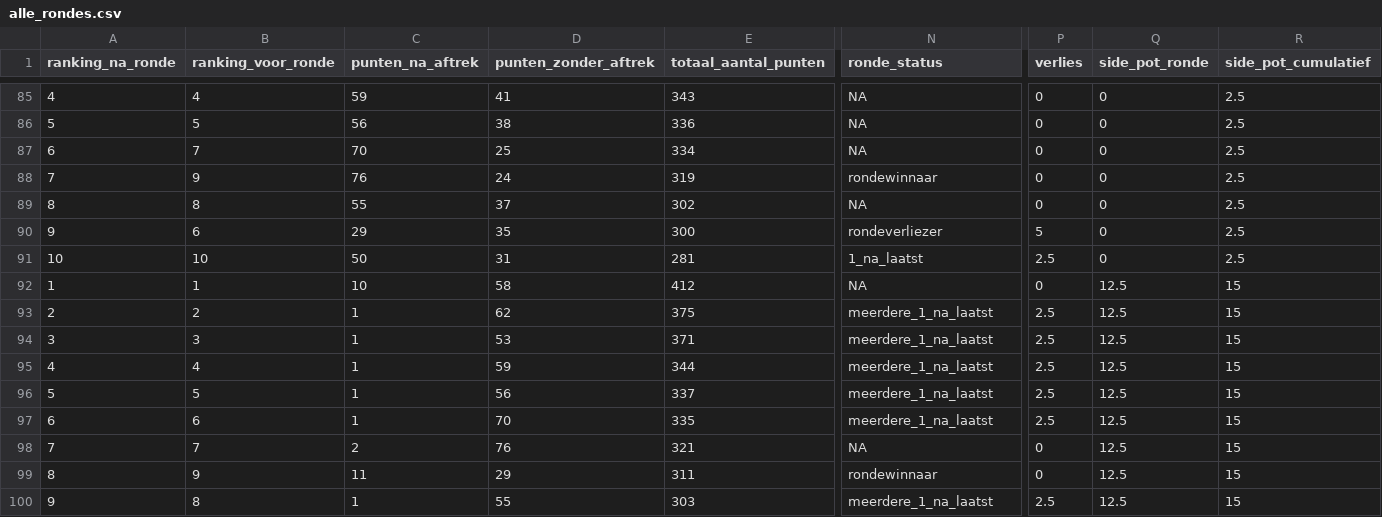
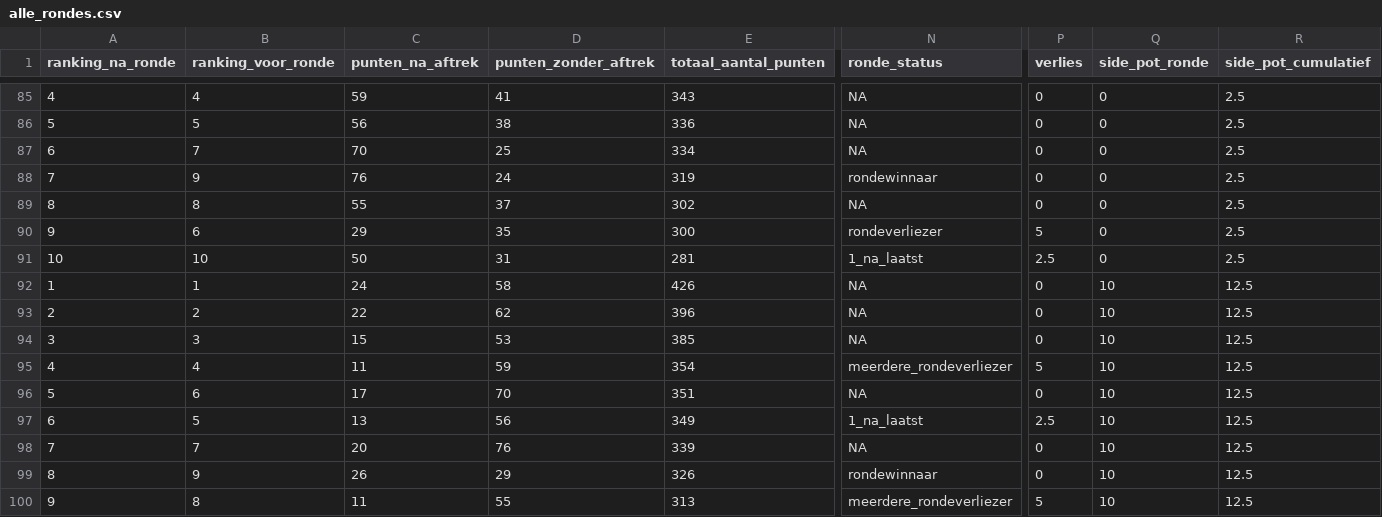
Before and after one commit to rubensan19/cvhj-scraper, a CSV file: data/alle_rondes.csv, drawn as a sheet; only a part is shown, gaps mark what is left out; removed rows and columns are numbered as before the commit, all else as after; rows hold the shown columns only; the diff covers the shown part only; the diff names each change by its address in the sheet, - before the commit and + after, or states it on an @@ line.

```diff
--- a/data/alle_rondes.csv
+++ b/data/alle_rondes.csv
-C92 (punten_na_aftrek): 10
+C92 (punten_na_aftrek): 24
-E92 (totaal_aantal_punten): 412
+E92 (totaal_aantal_punten): 426
-Q92:Q95 (side_pot_ronde): 12.5
+Q92:Q95 (side_pot_ronde): 10
-R92:R95 (side_pot_cumulatief): 15
+R92:R95 (side_pot_cumulatief): 12.5
-C93 (punten_na_aftrek): 1
+C93 (punten_na_aftrek): 22
-E93 (totaal_aantal_punten): 375
+E93 (totaal_aantal_punten): 396
-N93:N94 (ronde_status): meerdere_1_na_laatst
+N93:N94 (ronde_status): NA
-P93:P94 (verlies): 2.5
+P93:P94 (verlies): 0
-C94 (punten_na_aftrek): 1
+C94 (punten_na_aftrek): 15
-E94 (totaal_aantal_punten): 371
+E94 (totaal_aantal_punten): 385
-C95 (punten_na_aftrek): 1
+C95 (punten_na_aftrek): 11
-E95 (totaal_aantal_punten): 344
+E95 (totaal_aantal_punten): 354
-N95 (ronde_status): meerdere_1_na_laatst
+N95 (ronde_status): meerdere_rondeverliezer
-P95 (verlies): 2.5
+P95 (verlies): 5
+row 96: 5 | 6 | 17 | 70 | 351 | NA | 0 | 10 | 12.5
-A97 (ranking_na_ronde): 5
+A97 (ranking_na_ronde): 6
-C97 (punten_na_aftrek): 1
+C97 (punten_na_aftrek): 13
-E97 (totaal_aantal_punten): 337
+E97 (totaal_aantal_punten): 349
-N97 (ronde_status): meerdere_1_na_laatst
+N97 (ronde_status): 1_na_laatst
-Q97 (side_pot_ronde): 12.5
+Q97 (side_pot_ronde): 10
-R97 (side_pot_cumulatief): 15
+R97 (side_pot_cumulatief): 12.5
-row 97: 6 | 6 | 1 | 70 | 335 | meerdere_1_na_laatst | 2.5 | 12.5 | 15
-C98 (punten_na_aftrek): 2
+C98 (punten_na_aftrek): 20
-E98 (totaal_aantal_punten): 321
+E98 (totaal_aantal_punten): 339
-Q98:Q100 (side_pot_ronde): 12.5
+Q98:Q100 (side_pot_ronde): 10
-R98:R100 (side_pot_cumulatief): 15
+R98:R100 (side_pot_cumulatief): 12.5
-C99 (punten_na_aftrek): 11
+C99 (punten_na_aftrek): 26
-E99 (totaal_aantal_punten): 311
+E99 (totaal_aantal_punten): 326
-C100 (punten_na_aftrek): 1
+C100 (punten_na_aftrek): 11
-E100 (totaal_aantal_punten): 303
+E100 (totaal_aantal_punten): 313
-N100 (ronde_status): meerdere_1_na_laatst
+N100 (ronde_status): meerdere_rondeverliezer
-P100 (verlies): 2.5
+P100 (verlies): 5
```
Also changed, not shown: 5 edited cells elsewhere in this file.
